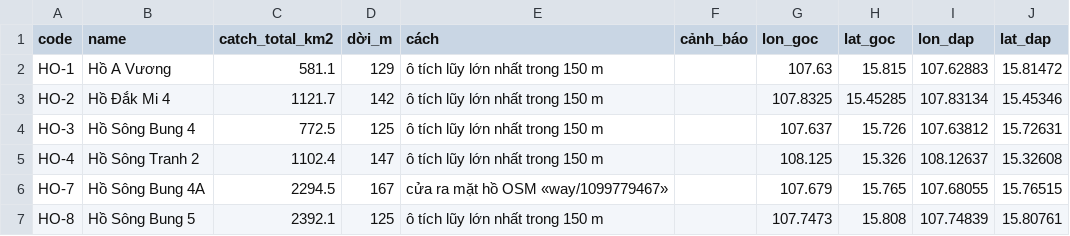
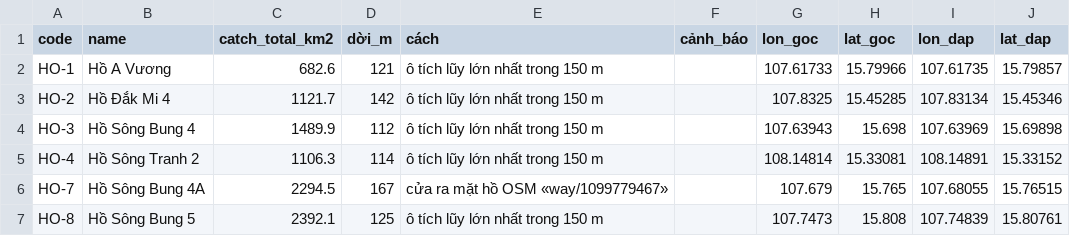
Before and after one commit to NCKHTHXD22/BackEnd_NCKH, a CSV file: digital_twin/data/kiem_tra_tuyen_dap.csv, drawn as a sheet; only a part is shown; the diff covers the shown part only.

```diff
--- a/digital_twin/data/kiem_tra_tuyen_dap.csv
+++ b/digital_twin/data/kiem_tra_tuyen_dap.csv
@@ -1,6 +1,6 @@
 code,name,catch_total_km2,dời_m,cách,cảnh_báo,lon_goc,lat_goc,lon_dap,lat_dap
-HO-1,Hồ A Vương,581.1,129,ô tích lũy lớn nhất trong 150 m,,107.63,15.815,107.62883,15.81472
+HO-1,Hồ A Vương,682.6,121,ô tích lũy lớn nhất trong 150 m,,107.61733,15.79966,107.61735,15.79857
 HO-2,Hồ Đắk Mi 4,1121.7,142,ô tích lũy lớn nhất trong 150 m,,107.8325,15.45285,107.83134,15.45346
-HO-3,Hồ Sông Bung 4,772.5,125,ô tích lũy lớn nhất trong 150 m,,107.637,15.726,107.63812,15.72631
-HO-4,Hồ Sông Tranh 2,1102.4,147,ô tích lũy lớn nhất trong 150 m,,108.125,15.326,108.12637,15.32608
+HO-3,Hồ Sông Bung 4,1489.9,112,ô tích lũy lớn nhất trong 150 m,,107.63943,15.698,107.63969,15.69898
+HO-4,Hồ Sông Tranh 2,1106.3,114,ô tích lũy lớn nhất trong 150 m,,108.14814,15.33081,108.14891,15.33152
 HO-7,Hồ Sông Bung 4A,2294.5,167,cửa ra mặt hồ OSM «way/1099779467»,,107.679,15.765,107.68055,15.76515
```
Also changed, not shown: 1 removed row and 30 edited cells elsewhere in this file, 6 other files.
